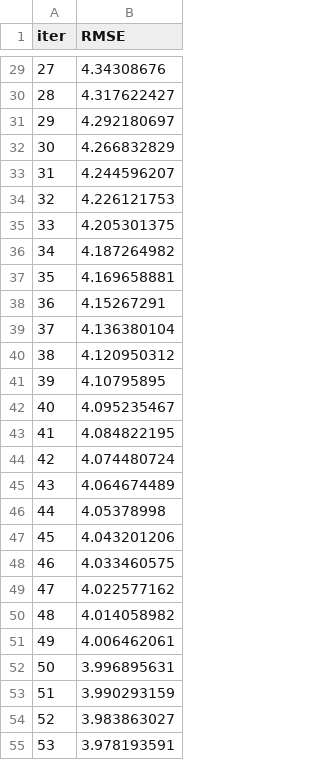
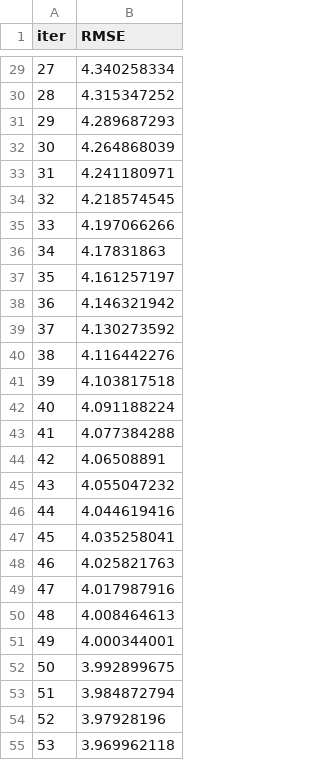
Before and after one commit to Vanh41/Learning-Progress-Prediction, a TSV file: catboost_info/learn_error.tsv, drawn as a sheet; only a part is shown, gaps mark what is left out; the diff covers the shown part only.

```diff
--- a/catboost_info/learn_error.tsv
+++ b/catboost_info/learn_error.tsv
@@ -29,27 +29,27 @@ iter	RMSE
-27	4.34308676
-28	4.317622427
-29	4.292180697
-30	4.266832829
-31	4.244596207
-32	4.226121753
-33	4.205301375
-34	4.187264982
-35	4.169658881
-36	4.15267291
-37	4.136380104
-38	4.120950312
-39	4.10795895
-40	4.095235467
-41	4.084822195
-42	4.074480724
-43	4.064674489
-44	4.05378998
-45	4.043201206
-46	4.033460575
-47	4.022577162
-48	4.014058982
-49	4.006462061
-50	3.996895631
-51	3.990293159
-52	3.983863027
-53	3.978193591
+27	4.340258334
+28	4.315347252
+29	4.289687293
+30	4.264868039
+31	4.241180971
+32	4.218574545
+33	4.197066266
+34	4.17831863
+35	4.161257197
+36	4.146321942
+37	4.130273592
+38	4.116442276
+39	4.103817518
+40	4.091188224
+41	4.077384288
+42	4.06508891
+43	4.055047232
+44	4.044619416
+45	4.035258041
+46	4.025821763
+47	4.017987916
+48	4.008464613
+49	4.000344001
+50	3.992899675
+51	3.984872794
+52	3.97928196
+53	3.969962118
```
Also changed, not shown: 173 edited cells elsewhere in this file, catboost_info/time_left.tsv, output/evaluation/xgboost/dataflow_submission.csv, 15 other files.
